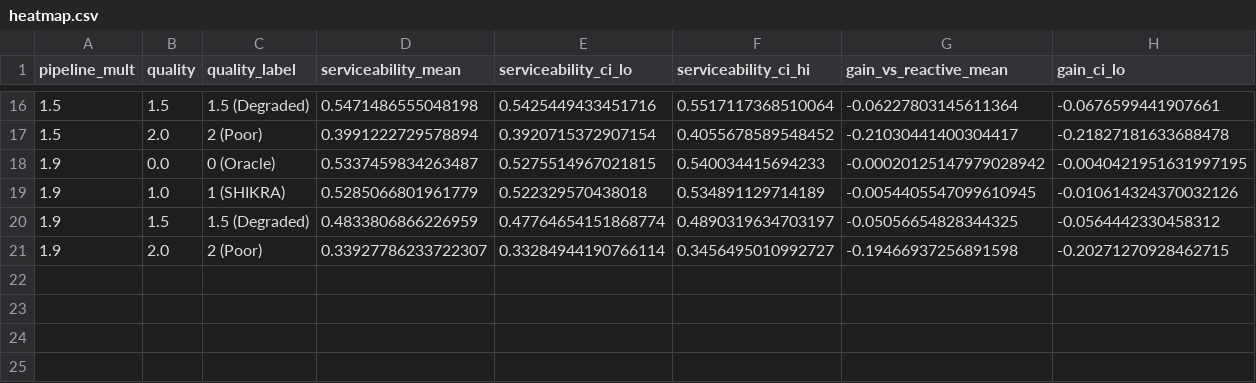
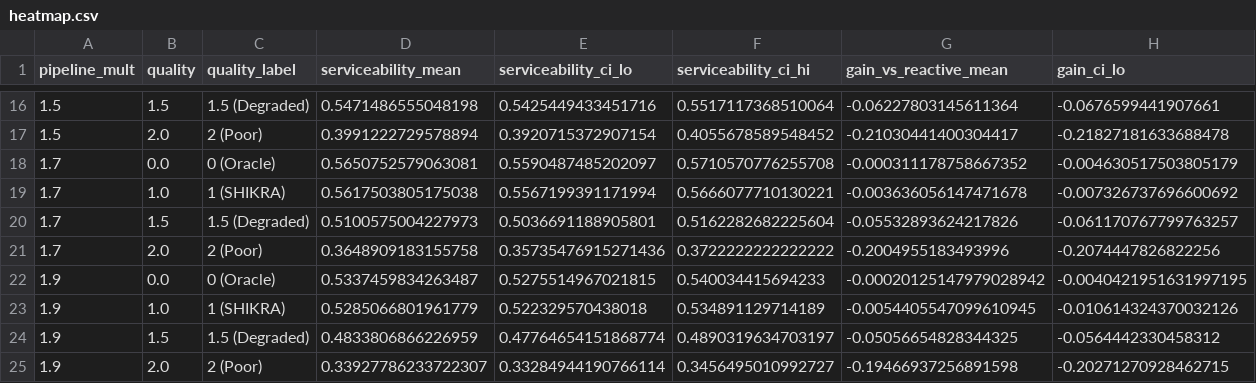
Before and after one commit to muthukkumaranb/shikra, a CSV file: results/heatmap.csv, drawn as a sheet; only a part is shown, gaps mark what is left out; rows hold the shown columns only; the diff names each change by its address in the sheet, - before the commit and + after, or states it on an @@ line.

Commit message:
feat(heatmap): add 1.7 to PIPELINE_MULTS and regenerate

```diff
--- a/results/heatmap.csv
+++ b/results/heatmap.csv
+row 18: 1.7 | 0.0 | 0 (Oracle) | 0.5650752579063081 | 0.5590487485202097 | 0.5710570776255708 | -0.000311178758667352 | -0.004630517503805179
+row 19: 1.7 | 1.0 | 1 (SHIKRA) | 0.5617503805175038 | 0.5567199391171994 | 0.5666077710130221 | -0.003636056147471678 | -0.007326737696600692
+row 20: 1.7 | 1.5 | 1.5 (Degraded) | 0.5100575004227973 | 0.5036691188905801 | 0.5162282682225604 | -0.05532893624217826 | -0.061170767799763257
+row 21: 1.7 | 2.0 | 2 (Poor) | 0.3648909183155758 | 0.35735476915271436 | 0.3722222222222222 | -0.2004955183493996 | -0.2074447826822256
```
Also changed, not shown: 3 other files.
